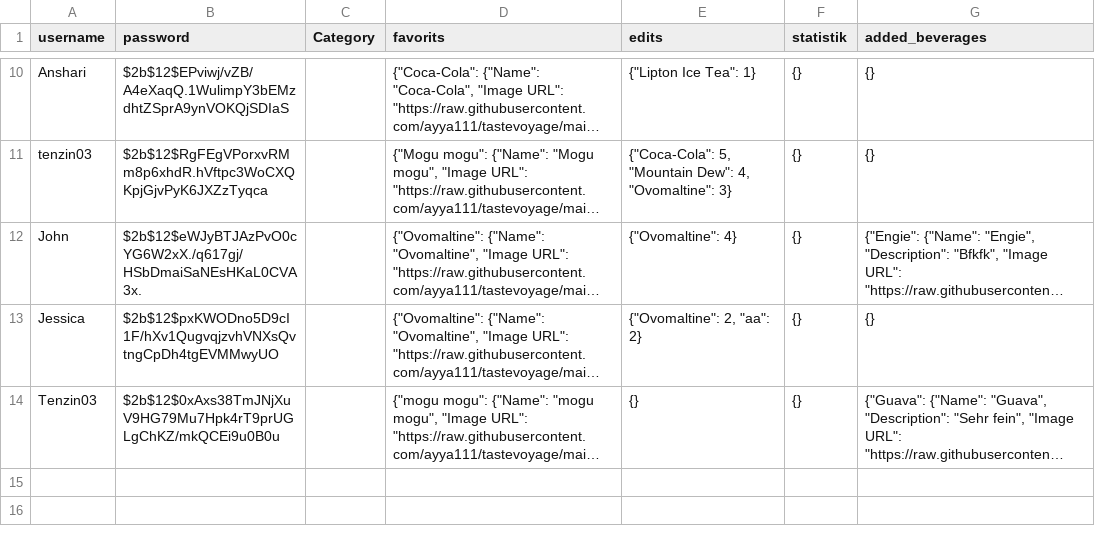
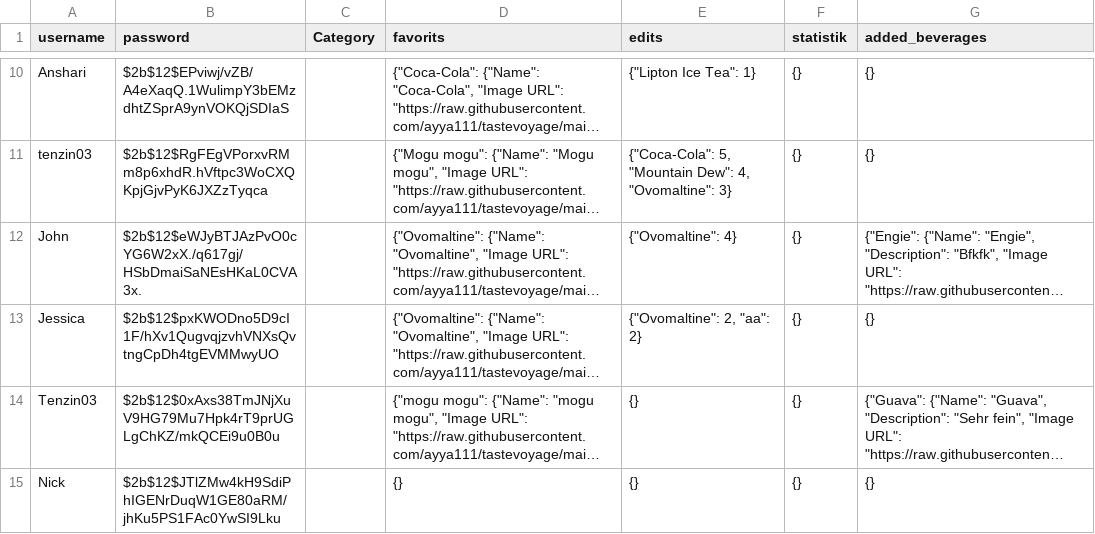
Before and after one commit to ayya111/tastevoyage, a CSV file: users.csv, drawn as a sheet; only a part is shown, gaps mark what is left out; long unchanged cells end in …; the diff names each change by its address in the sheet, - before the commit and + after, or states it on an @@ line.

Commit message:
Register new user

```diff
--- a/users.csv
+++ b/users.csv
+row 15: Nick | $2b$12$JTlZMw4kH9SdiPhIGENrDuqW1GE80aRM/jhKu5PS1FAc0YwSI9Lku |  | {} | {} | {} | {}
```
